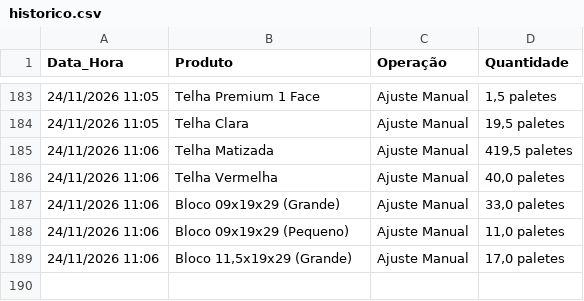
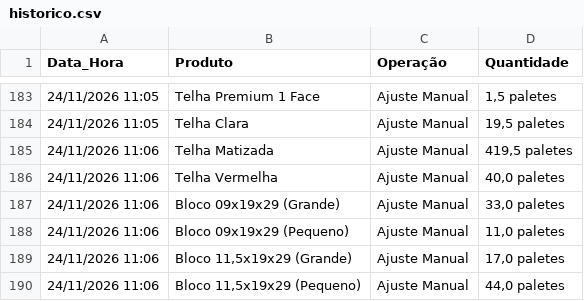
Before and after one commit to rolsimonassi-max/estoque-ceramica, a CSV file: historico.csv, drawn as a sheet; only a part is shown, gaps mark what is left out; the diff names each change by its address in the sheet, - before the commit and + after, or states it on an @@ line.

Commit message:
Atualização automática de historico.csv [skip ci]

```diff
--- a/historico.csv
+++ b/historico.csv
+row 190: 24/11/2026 11:06 | Bloco 11,5x19x29 (Pequeno) | Ajuste Manual | 44,0 paletes
```
